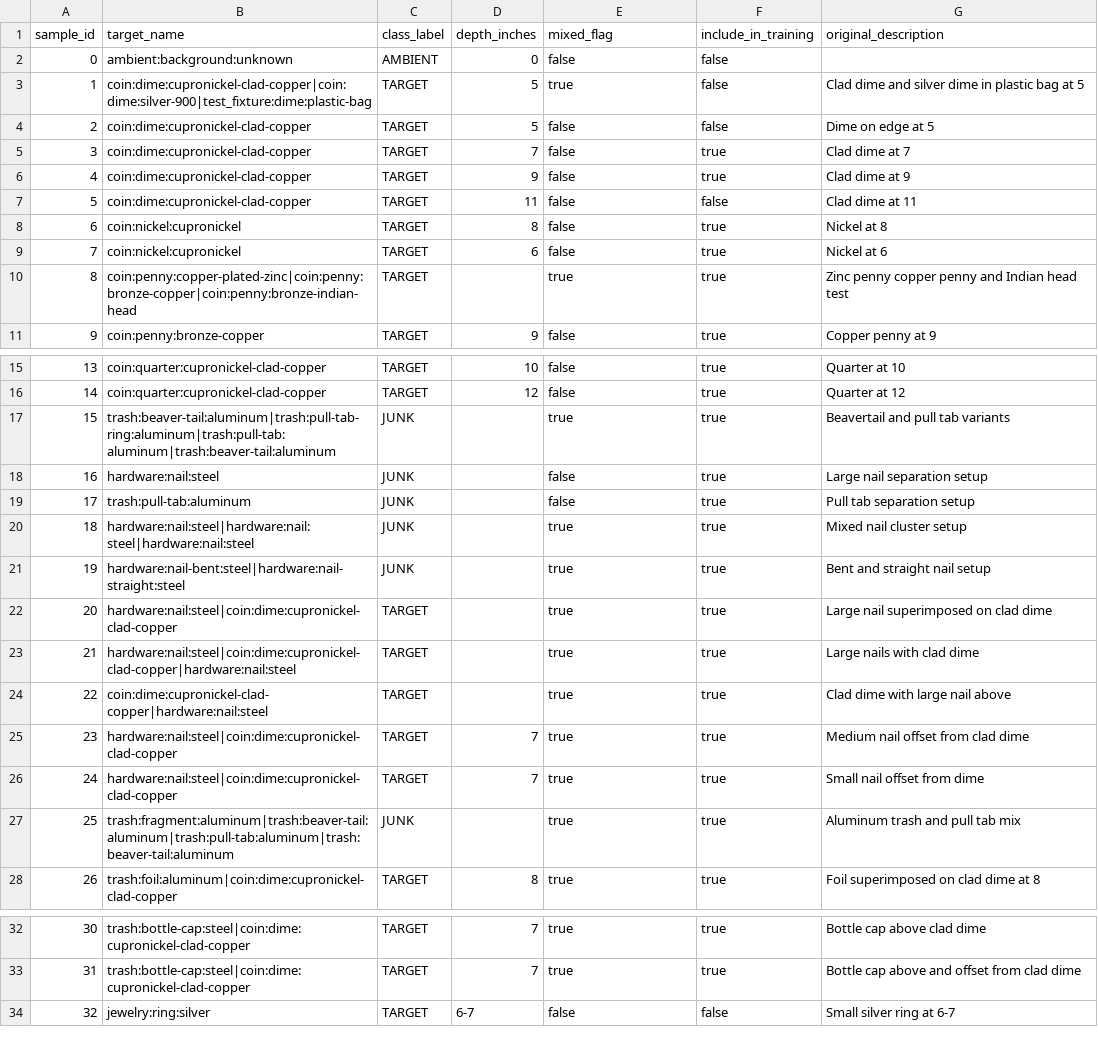
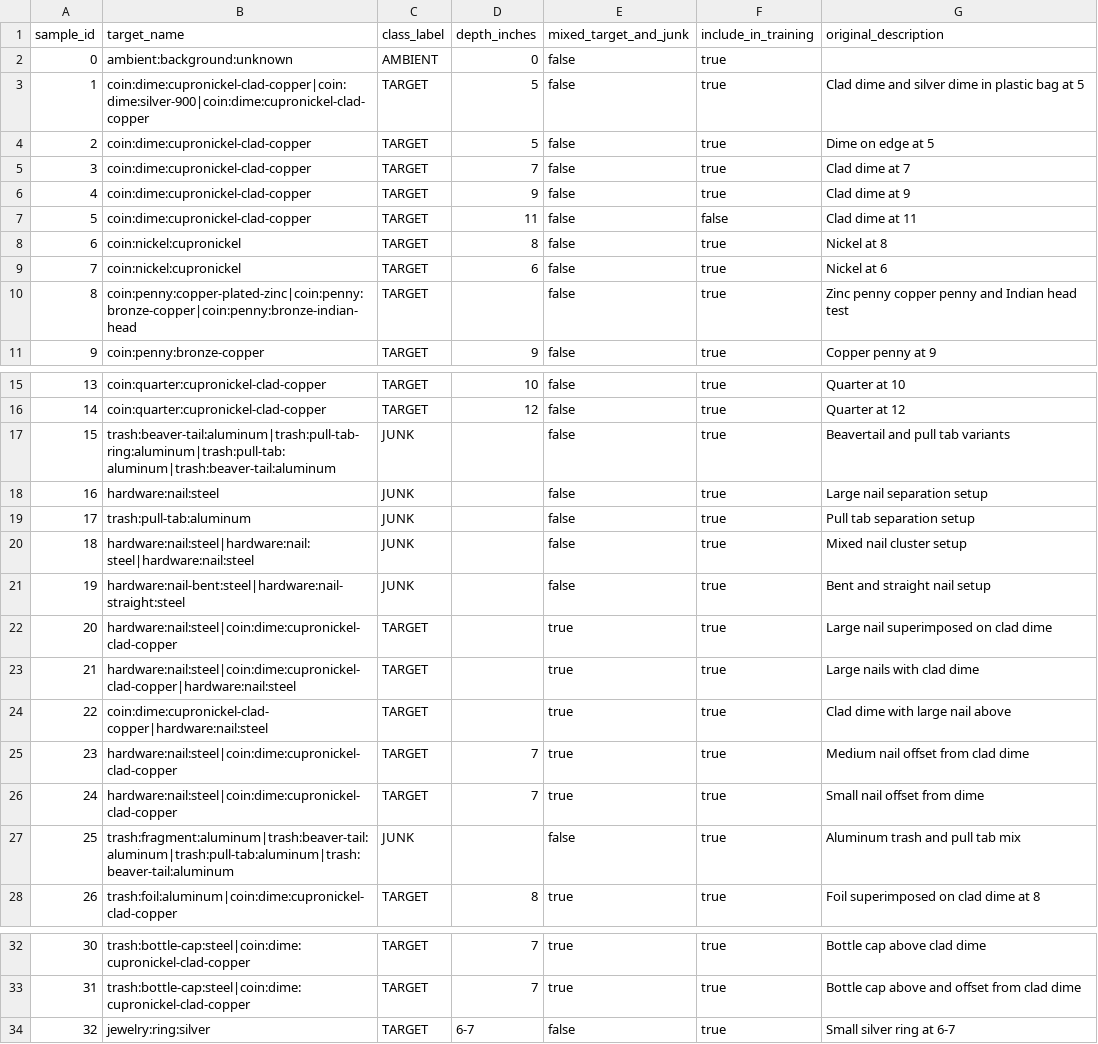
Before and after one commit to winedarksea/Metal-Detector-Audio-App, a CSV file: assets/cleaned_labels.csv, drawn as a sheet; only a part is shown, gaps mark what is left out.

Commit message:
Update cleaned_labels.csv

```diff
--- a/assets/cleaned_labels.csv
+++ b/assets/cleaned_labels.csv
@@ -1,5 +1,5 @@
-sample_id,target_name,class_label,depth_inches,mixed_flag,include_in_training,original_description
-0,ambient:background:unknown,AMBIENT,0,false,false,
-1,coin:dime:cupronickel-clad-copper|coin:dime:silver-900|test_fixture:dime:plastic-bag,TARGET,5,true,false,Clad dime and silver dime in plastic bag at 5
-2,coin:dime:cupronickel-clad-copper,TARGET,5,false,false,Dime on edge at 5
+sample_id,target_name,class_label,depth_inches,mixed_target_and_junk,include_in_training,original_description
+0,ambient:background:unknown,AMBIENT,0,false,true,
+1,coin:dime:cupronickel-clad-copper|coin:dime:silver-900|coin:dime:cupronickel-clad-copper,TARGET,5,false,true,Clad dime and silver dime in plastic bag at 5
+2,coin:dime:cupronickel-clad-copper,TARGET,5,false,true,Dime on edge at 5
 3,coin:dime:cupronickel-clad-copper,TARGET,7,false,true,Clad dime at 7
@@ -9,3 +9,3 @@ sample_id,target_name,class_label,depth_inches,mixed_flag,include_in_training,or
 7,coin:nickel:cupronickel,TARGET,6,false,true,Nickel at 6
-8,coin:penny:copper-plated-zinc|coin:penny:bronze-copper|coin:penny:bronze-indian-head,TARGET,,true,true,Zinc penny copper penny and Indian head test
+8,coin:penny:copper-plated-zinc|coin:penny:bronze-copper|coin:penny:bronze-indian-head,TARGET,,false,true,Zinc penny copper penny and Indian head test
 9,coin:penny:bronze-copper,TARGET,9,false,true,Copper penny at 9
@@ -16,7 +16,7 @@ sample_id,target_name,class_label,depth_inches,mixed_flag,include_in_training,or
 14,coin:quarter:cupronickel-clad-copper,TARGET,12,false,true,Quarter at 12
-15,trash:beaver-tail:aluminum|trash:pull-tab-ring:aluminum|trash:pull-tab:aluminum|trash:beaver-tail:aluminum,JUNK,,true,true,Beavertail and pull tab variants
+15,trash:beaver-tail:aluminum|trash:pull-tab-ring:aluminum|trash:pull-tab:aluminum|trash:beaver-tail:aluminum,JUNK,,false,true,Beavertail and pull tab variants
 16,hardware:nail:steel,JUNK,,false,true,Large nail separation setup
 17,trash:pull-tab:aluminum,JUNK,,false,true,Pull tab separation setup
-18,hardware:nail:steel|hardware:nail:steel|hardware:nail:steel,JUNK,,true,true,Mixed nail cluster setup
-19,hardware:nail-bent:steel|hardware:nail-straight:steel,JUNK,,true,true,Bent and straight nail setup
+18,hardware:nail:steel|hardware:nail:steel|hardware:nail:steel,JUNK,,false,true,Mixed nail cluster setup
+19,hardware:nail-bent:steel|hardware:nail-straight:steel,JUNK,,false,true,Bent and straight nail setup
 20,hardware:nail:steel|coin:dime:cupronickel-clad-copper,TARGET,,true,true,Large nail superimposed on clad dime
@@ -26,3 +26,3 @@ sample_id,target_name,class_label,depth_inches,mixed_flag,include_in_training,or
 24,hardware:nail:steel|coin:dime:cupronickel-clad-copper,TARGET,7,true,true,Small nail offset from dime
-25,trash:fragment:aluminum|trash:beaver-tail:aluminum|trash:pull-tab:aluminum|trash:beaver-tail:aluminum,JUNK,,true,true,Aluminum trash and pull tab mix
+25,trash:fragment:aluminum|trash:beaver-tail:aluminum|trash:pull-tab:aluminum|trash:beaver-tail:aluminum,JUNK,,false,true,Aluminum trash and pull tab mix
 26,trash:foil:aluminum|coin:dime:cupronickel-clad-copper,TARGET,8,true,true,Foil superimposed on clad dime at 8
@@ -33,2 +33,2 @@ sample_id,target_name,class_label,depth_inches,mixed_flag,include_in_training,or
 31,trash:bottle-cap:steel|coin:dime:cupronickel-clad-copper,TARGET,7,true,true,Bottle cap above and offset from clad dime
-32,jewelry:ring:silver,TARGET,6-7,false,false,Small silver ring at 6-7
+32,jewelry:ring:silver,TARGET,6-7,false,true,Small silver ring at 6-7
```
